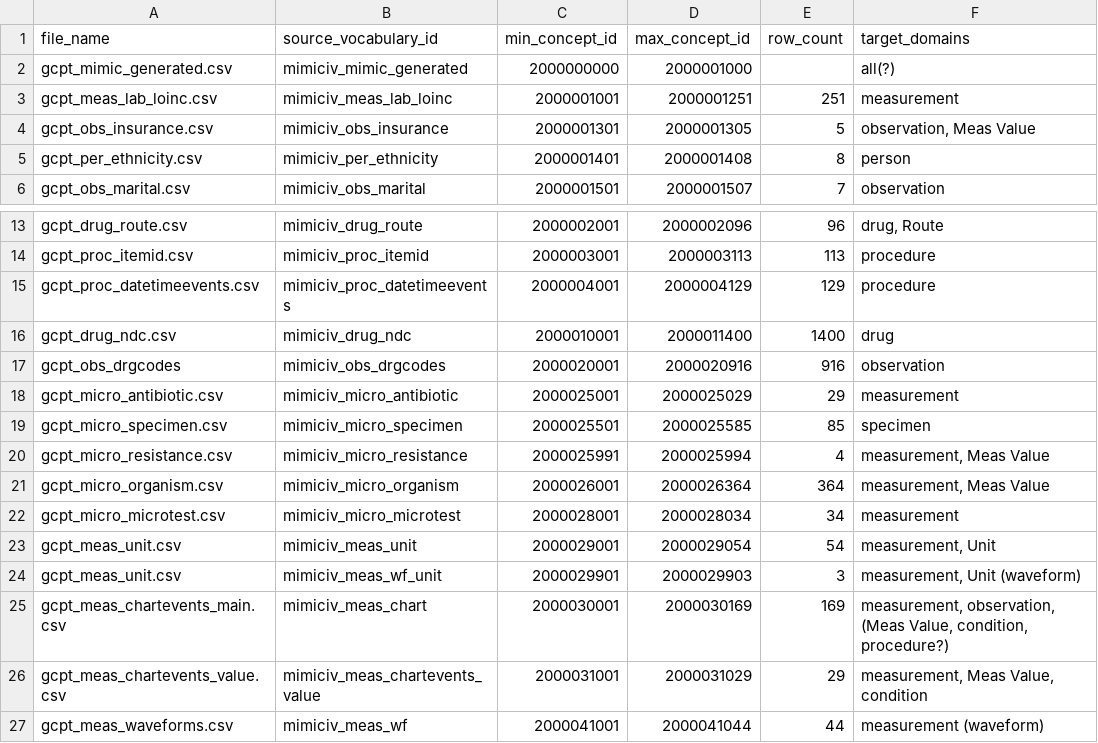
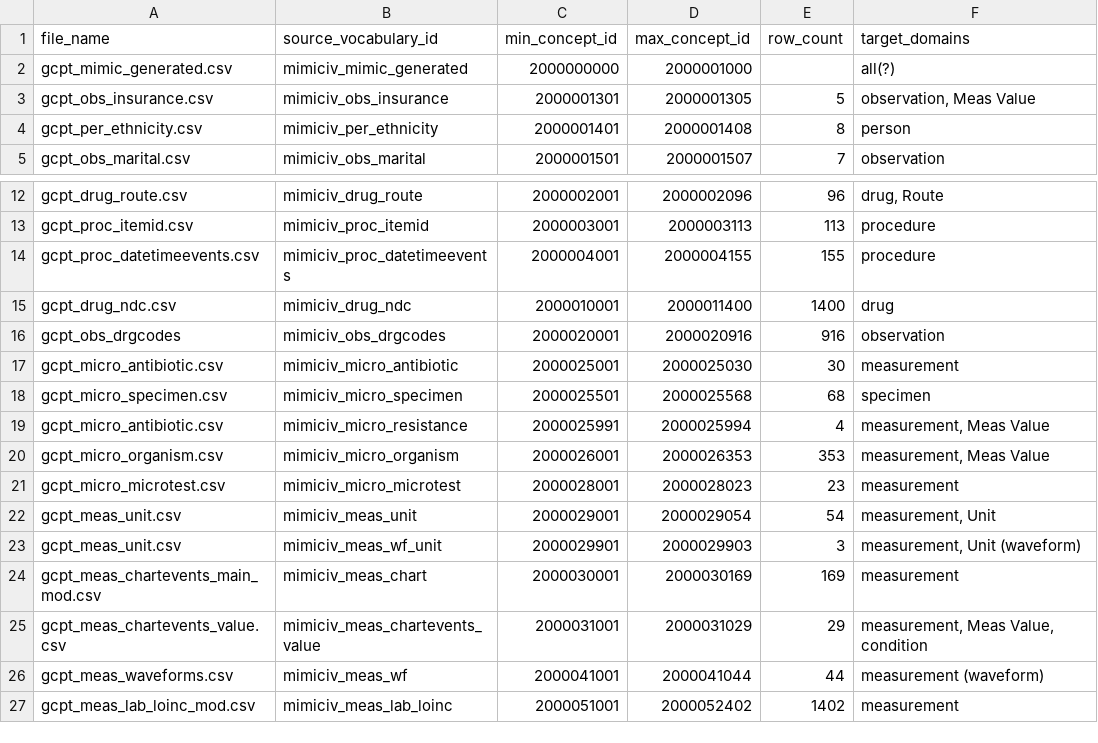
Before and after one commit to OHDSI/MIMIC, a TSV file: custom_mapping_csv/custom_mapping_list.tsv, drawn as a sheet; only a part is shown, gaps mark what is left out; removed rows and columns are numbered as before the commit, all else as after; the diff names each change by its address in the sheet, - before the commit and + after, or states it on an @@ line.

Commit message:
new custom mapping on Lab and Chartevents is added

```diff
--- a/custom_mapping_csv/custom_mapping_list.tsv
+++ b/custom_mapping_csv/custom_mapping_list.tsv
-row 3: gcpt_meas_lab_loinc.csv | mimiciv_meas_lab_loinc | 2000001001 | 2000001251 | 251 | measurement
-D14 (max_concept_id): 2000004129
+D14 (max_concept_id): 2000004155
-E14 (row_count): 129
+E14 (row_count): 155
-D17 (max_concept_id): 2000025029
+D17 (max_concept_id): 2000025030
-E17 (row_count): 29
+E17 (row_count): 30
-D18 (max_concept_id): 2000025585
+D18 (max_concept_id): 2000025568
-E18 (row_count): 85
+E18 (row_count): 68
-A19 (file_name): gcpt_micro_resistance.csv
+A19 (file_name): gcpt_micro_antibiotic.csv
-D20 (max_concept_id): 2000026364
+D20 (max_concept_id): 2000026353
-E20 (row_count): 364
+E20 (row_count): 353
-D21 (max_concept_id): 2000028034
+D21 (max_concept_id): 2000028023
-E21 (row_count): 34
+E21 (row_count): 23
-A24 (file_name): gcpt_meas_chartevents_main.csv
+A24 (file_name): gcpt_meas_chartevents_main_mod.csv
-F24 (target_domains): measurement, observation, (Meas Value, condition, procedure?)
+F24 (target_domains): measurement
+row 27: gcpt_meas_lab_loinc_mod.csv | mimiciv_meas_lab_loinc | 2000051001 | 2000052402 | 1402 | measurement
```
Also changed, not shown: 17 other files.
